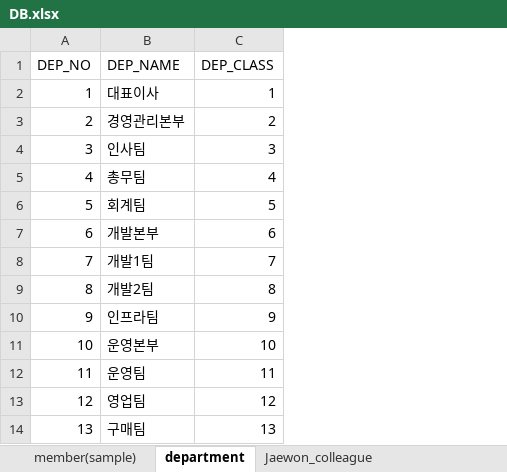
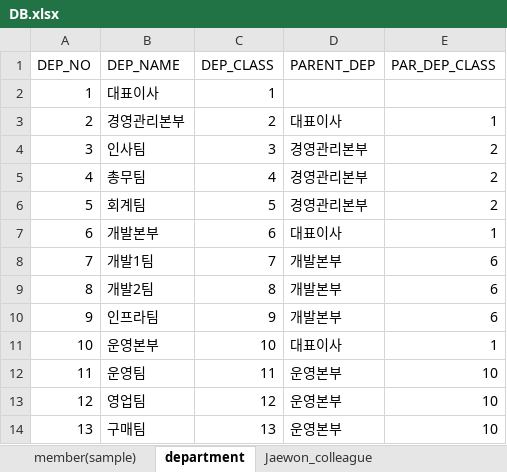
Before and after one commit to naldPark/thezo, an Excel workbook: DB.xlsx, sheet department, drawn as a sheet; values as stored, in another font and other column widths than the file's, no borders; the diff names each change by its address in the sheet, - before the commit and + after, or states it on an @@ line.

Commit message:
add: column on Depatment (sql)

```diff
--- a/DB.xlsx (sheet department)
+++ b/DB.xlsx (sheet department)
+column D (PARENT_DEP), rows 3-14: 대표이사 | 경영관리본부 | 경영관리본부 | 경영관리본부 | 대표이사 | 개발본부 | 개발본부 | 개발본부 | 대표이사 | 운영본부 | 운영본부 | 운영본부
+column E (PAR_DEP_CLASS), rows 3-14: 1 | 2 | 2 | 2 | 1 | 6 | 6 | 6 | 1 | 10 | 10 | 10
```
Also changed, not shown: 1 other file.
